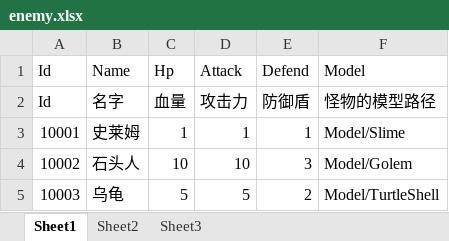
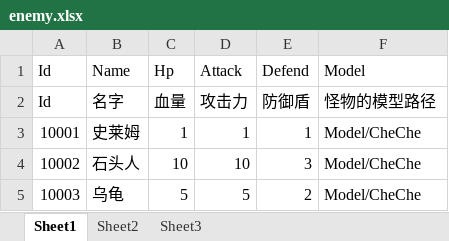
Before and after one commit to Yxin-KaiByz/Card-game-demo, an Excel workbook: Assets/_Excel/enemy.xlsx, sheet Sheet1, drawn as a sheet; values as stored, in another font and other column widths than the file's, no borders; the diff names each change by its address in the sheet, - before the commit and + after, or states it on an @@ line.

```diff
--- a/Assets/_Excel/enemy.xlsx (sheet Sheet1)
+++ b/Assets/_Excel/enemy.xlsx (sheet Sheet1)
-F3: Model/Slime
+F3: Model/CheChe
-F4: Model/Golem
+F4: Model/CheChe
-F5: Model/TurtleShell
+F5: Model/CheChe
```
Also changed, not shown: Assets/_Excel/level.xlsx, 21 other files.
